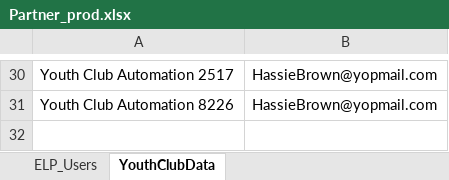
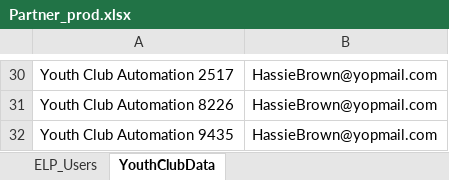
Before and after one commit to nishantsharma-dic/MYBharat-Automation, an Excel workbook: resources/Partner_prod.xlsx, sheet YouthClubData, drawn as a sheet; only a part is shown, gaps mark what is left out; values as stored, in another font and other column widths than the file's, no borders; the diff names each change by its address in the sheet, - before the commit and + after, or states it on an @@ line.

```diff
--- a/resources/Partner_prod.xlsx (sheet YouthClubData)
+++ b/resources/Partner_prod.xlsx (sheet YouthClubData)
+row 32: Youth Club Automation 9435 | HassieBrown@yopmail.com
```
Also changed, not shown: resources/Youth_prod.xlsx, 1 other file.
